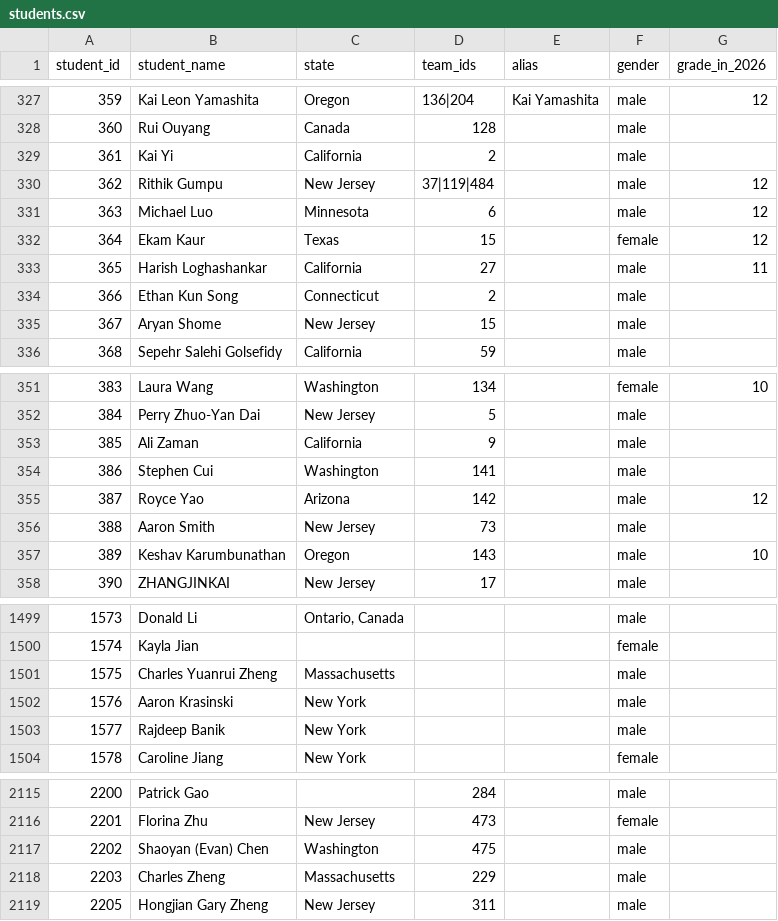
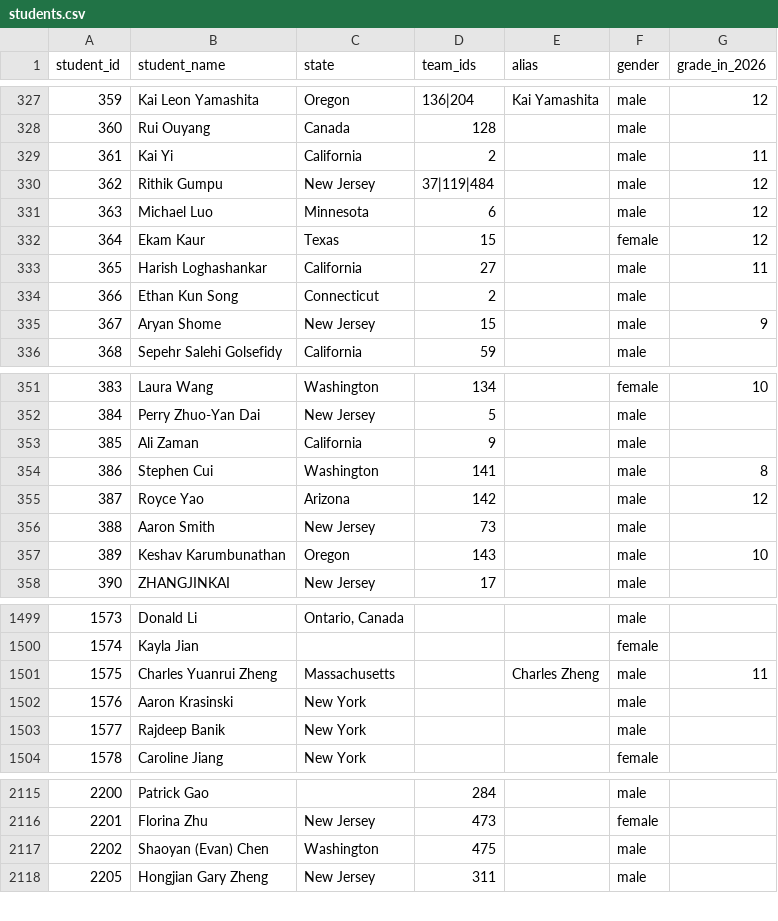
Before and after one commit to x-du/math-competition, a CSV file: database/students/students.csv, drawn as a sheet; only a part is shown, gaps mark what is left out; the diff covers the shown part only.

Commit message:
Adding grades for students

```diff
--- a/database/students/students.csv
+++ b/database/students/students.csv
@@ -328,3 +328,3 @@ student_id,student_name,state,team_ids,alias,gender,grade_in_2026
 360,Rui Ouyang,Canada,128,,male,
-361,Kai Yi,California,2,,male,
+361,Kai Yi,California,2,,male,11
 362,Rithik Gumpu,New Jersey,37|119|484,,male,12
@@ -334,3 +334,3 @@ student_id,student_name,state,team_ids,alias,gender,grade_in_2026
 366,Ethan Kun Song,Connecticut,2,,male,
-367,Aryan Shome,New Jersey,15,,male,
+367,Aryan Shome,New Jersey,15,,male,9
 368,Sepehr Salehi Golsefidy,California,59,,male,
@@ -353,3 +353,3 @@ student_id,student_name,state,team_ids,alias,gender,grade_in_2026
 385,Ali Zaman,California,9,,male,
-386,Stephen Cui,Washington,141,,male,
+386,Stephen Cui,Washington,141,,male,8
 387,Royce Yao,Arizona,142,,male,12
@@ -1500,3 +1500,3 @@ student_id,student_name,state,team_ids,alias,gender,grade_in_2026
 1574,Kayla Jian,,,,female,
-1575,Charles Yuanrui Zheng,Massachusetts,,,male,
+1575,Charles Yuanrui Zheng,Massachusetts,,Charles Zheng,male,11
 1576,Aaron Krasinski,New York,,,male,
@@ -2117,3 +2117,2 @@ student_id,student_name,state,team_ids,alias,gender,grade_in_2026
 2202,Shaoyan (Evan) Chen,Washington,475,,male,
-2203,Charles Zheng,Massachusetts,229,,male,
 2205,Hongjian Gary Zheng,New Jersey,311,,male,
```
Also changed, not shown: 12 edited cells elsewhere in this file, database/contests/pumac-b-combinator/year=2025/results_B.csv, 3 other files.
